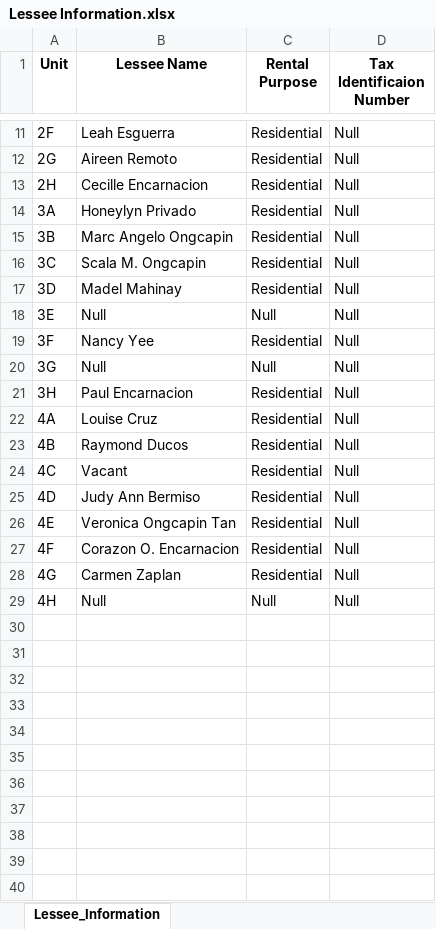
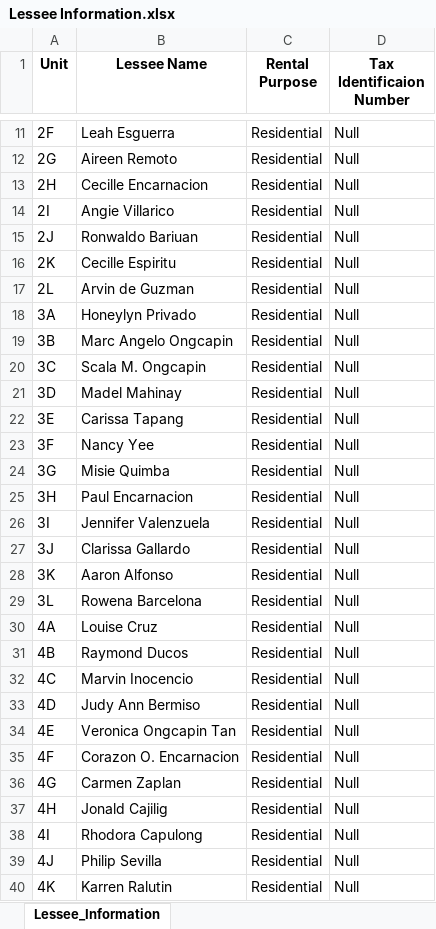
Before and after one commit to drpdayan/CPE106L-4_E01_4Q2324_Project, an Excel workbook: csv/Lessee Information.xlsx, sheet Lessee_Information, drawn as a sheet; only a part is shown, gaps mark what is left out; values as stored, in another font and other column widths than the file's, no borders; addresses are those after the commit; the diff covers the shown part only; the diff names each change by its address in the sheet, - before the commit and + after, or states it on an @@ line.

Commit message:
Added Units, Fixed UI notifications not displaying properly

```diff
--- a/csv/Lessee Information.xlsx (sheet Lessee_Information)
+++ b/csv/Lessee Information.xlsx (sheet Lessee_Information)
+row 14: 2I | Angie Villarico | Residential | Null
+row 15: 2J | Ronwaldo Bariuan | Residential | Null
+row 16: 2K | Cecille Espiritu | Residential | Null
+row 17: 2L | Arvin de Guzman | Residential | Null
-B22 (Lessee Name): Null
+B22 (Lessee Name): Carissa Tapang
-C22 (Rental Purpose): Null
+C22 (Rental Purpose): Residential
-B24 (Lessee Name): Null
+B24 (Lessee Name): Misie Quimba
-C24 (Rental Purpose): Null
+C24 (Rental Purpose): Residential
+row 26: 3I | Jennifer Valenzuela | Residential | Null
+row 27: 3J | Clarissa Gallardo | Residential | Null
+row 28: 3K | Aaron Alfonso | Residential | Null
+row 29: 3L | Rowena Barcelona | Residential | Null
-B32 (Lessee Name): Vacant
+B32 (Lessee Name): Marvin Inocencio
-B37 (Lessee Name): Null
+B37 (Lessee Name): Jonald Cajilig
-C37 (Rental Purpose): Null
+C37 (Rental Purpose): Residential
+row 38: 4I | Rhodora Capulong | Residential | Null
+row 39: 4J | Philip Sevilla | Residential | Null
+row 40: 4K | Karren Ralutin | Residential | Null
```
Also changed, not shown: 1 added row and 5 edited cells elsewhere in this sheet, csv/Reference/LESSEE'S INFO.xlsx, csv/Unit_Status.xlsx, 3 other files.
